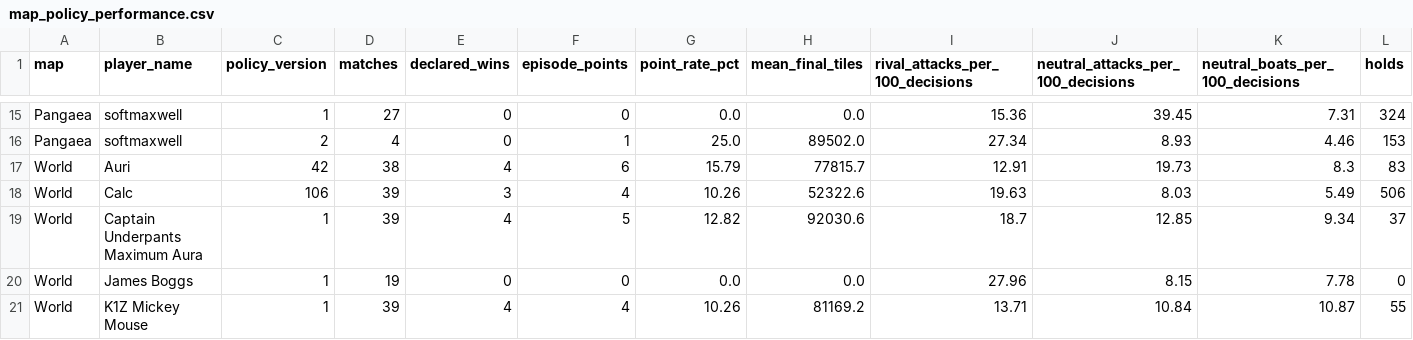
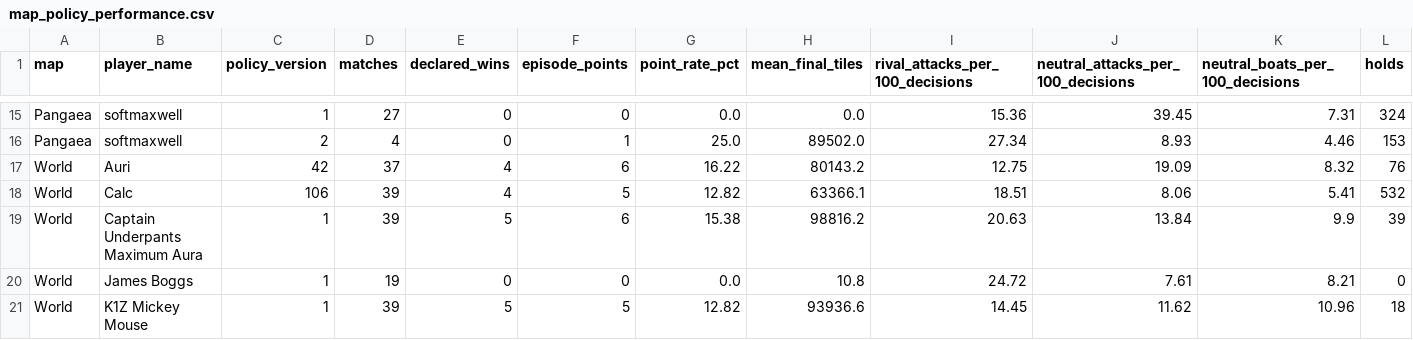
Before and after one commit to welttowelt/proxywar-coworld-starter, a CSV file: data/analysis/map_policy_performance.csv, drawn as a sheet; only a part is shown, gaps mark what is left out; the diff covers the shown part only.

Commit message:
Refresh Proxy War dashboard data

```diff
--- a/data/analysis/map_policy_performance.csv
+++ b/data/analysis/map_policy_performance.csv
@@ -16,6 +16,6 @@ Pangaea,softmaxwell,1,27,0,0,0.0,0.0,15.36,39.45,7.31,324
 Pangaea,softmaxwell,2,4,0,1,25.0,89502.0,27.34,8.93,4.46,153
-World,Auri,42,38,4,6,15.79,77815.7,12.91,19.73,8.3,83
-World,Calc,106,39,3,4,10.26,52322.6,19.63,8.03,5.49,506
-World,Captain Underpants Maximum Aura,1,39,4,5,12.82,92030.6,18.7,12.85,9.34,37
-World,James Boggs,1,19,0,0,0.0,0.0,27.96,8.15,7.78,0
-World,K1Z Mickey Mouse,1,39,4,4,10.26,81169.2,13.71,10.84,10.87,55
+World,Auri,42,37,4,6,16.22,80143.2,12.75,19.09,8.32,76
+World,Calc,106,39,4,5,12.82,63366.1,18.51,8.06,5.41,532
+World,Captain Underpants Maximum Aura,1,39,5,6,15.38,98816.2,20.63,13.84,9.9,39
+World,James Boggs,1,19,0,0,0.0,10.8,24.72,7.61,8.21,0
+World,K1Z Mickey Mouse,1,39,5,5,12.82,93936.6,14.45,11.62,10.96,18
```
Also changed, not shown: 53 edited cells elsewhere in this file, data/analysis/ffa_attack_targets.csv, data/analysis/ffa_phase_profile.csv, 32 other files.
